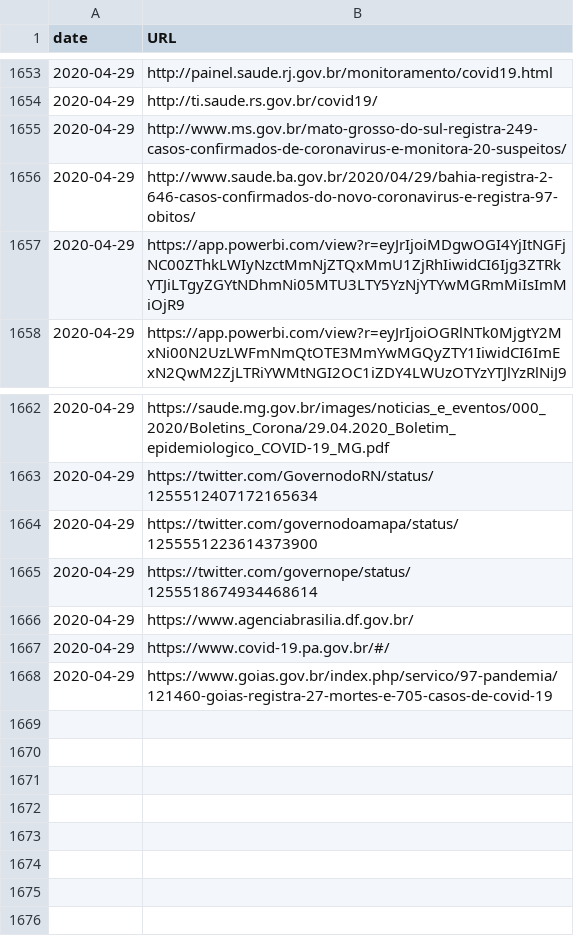
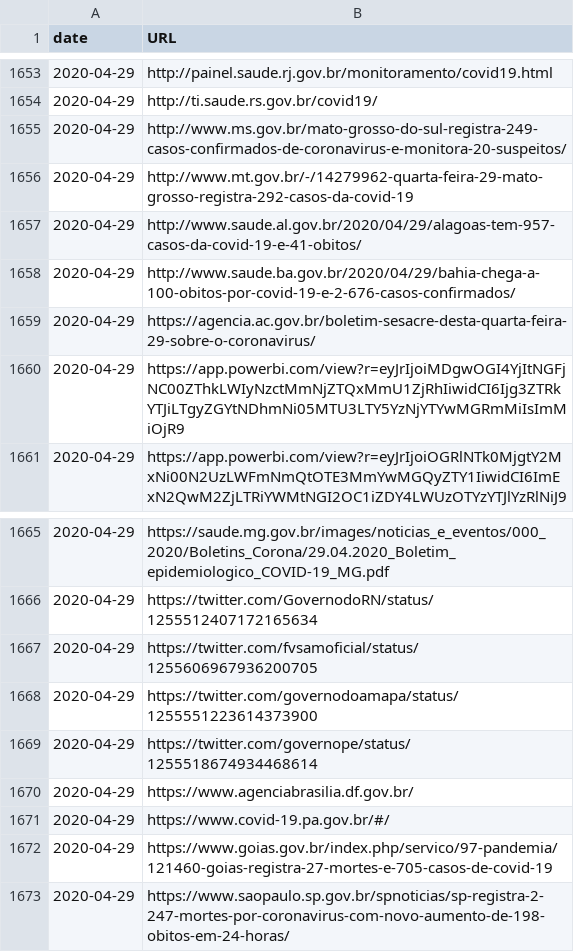
Before and after one commit to vdilego/covid19br, a CSV file: sources.csv, drawn as a sheet; only a part is shown, gaps mark what is left out.

Commit message:
update @coronavirusbra1

```diff
--- a/sources.csv
+++ b/sources.csv
@@ -1655,3 +1655,6 @@ date,URL
 2020-04-29,http://www.ms.gov.br/mato-grosso-do-sul-registra-249-casos-confirmados-de-coronavirus-e-monitora-20-suspeitos/
-2020-04-29,http://www.saude.ba.gov.br/2020/04/29/bahia-registra-2-646-casos-confirmados-do-novo-coronavirus-e-registra-97-obitos/
+2020-04-29,http://www.mt.gov.br/-/14279962-quarta-feira-29-mato-grosso-registra-292-casos-da-covid-19
+2020-04-29,http://www.saude.al.gov.br/2020/04/29/alagoas-tem-957-casos-da-covid-19-e-41-obitos/
+2020-04-29,http://www.saude.ba.gov.br/2020/04/29/bahia-chega-a-100-obitos-por-covid-19-e-2-676-casos-confirmados/
+2020-04-29,https://agencia.ac.gov.br/boletim-sesacre-desta-quarta-feira-29-sobre-o-coronavirus/
 2020-04-29,https://app.powerbi.com/view?r=eyJrIjoiMDgwOGI4YjItNGFjNC00ZThkLWIyNzctMmNjZTQxMmU1ZjRhIiwidCI6Ijg3ZTRkYTJiLTgyZGYtNDhmNi05MTU3LTY5YzNjYTYwMGRmMiIsImMiOjR9
@@ -1663,2 +1666,3 @@ date,URL
 2020-04-29,https://twitter.com/GovernodoRN/status/1255512407172165634
+2020-04-29,https://twitter.com/fvsamoficial/status/1255606967936200705
 2020-04-29,https://twitter.com/governodoamapa/status/1255551223614373900
@@ -1668 +1672,2 @@ date,URL
 2020-04-29,https://www.goias.gov.br/index.php/servico/97-pandemia/121460-goias-registra-27-mortes-e-705-casos-de-covid-19
+2020-04-29,https://www.saopaulo.sp.gov.br/spnoticias/sp-registra-2-247-mortes-por-coronavirus-com-novo-aumento-de-198-obitos-em-24-horas/
```
Also changed, not shown: cases-brazil-cities-time_changesOnly.csv, cases-brazil-cities.csv, 4 other files.
